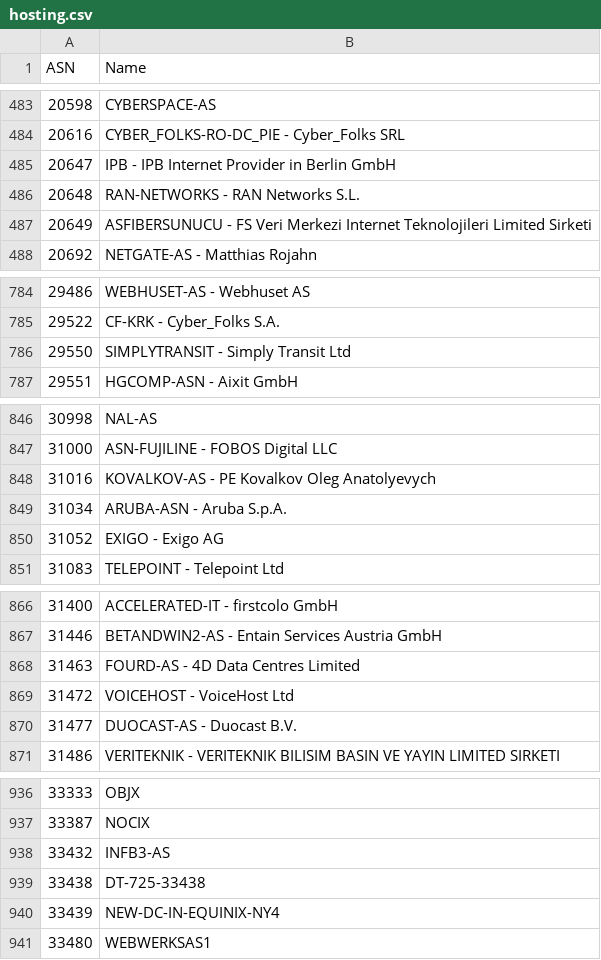
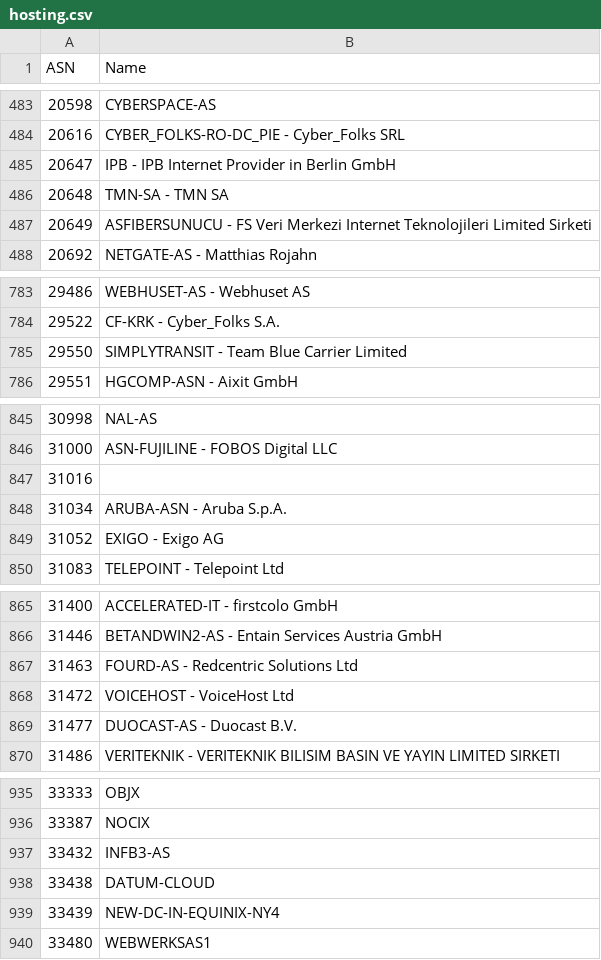
Before and after one commit to Munzy/blackbox, a CSV file: blocks/hosting/hosting.csv, drawn as a sheet; only a part is shown, gaps mark what is left out; the diff covers the shown part only.

```diff
--- a/blocks/hosting/hosting.csv
+++ b/blocks/hosting/hosting.csv
@@ -485,3 +485,3 @@ ASN,Name
 20647,"IPB - IPB Internet Provider in Berlin GmbH"
-20648,"RAN-NETWORKS - RAN Networks S.L."
+20648,"TMN-SA - TMN SA"
 20649,"ASFIBERSUNUCU - FS Veri Merkezi Internet Teknolojileri Limited Sirketi"
@@ -785,3 +784,3 @@ ASN,Name
 29522,"CF-KRK - Cyber_Folks S.A."
-29550,"SIMPLYTRANSIT - Simply Transit Ltd"
+29550,"SIMPLYTRANSIT - Team Blue Carrier Limited"
 29551,"HGCOMP-ASN - Aixit GmbH"
@@ -847,3 +846,3 @@ ASN,Name
 31000,"ASN-FUJILINE - FOBOS Digital LLC"
-31016,"KOVALKOV-AS - PE Kovalkov Oleg Anatolyevych"
+31016,
 31034,"ARUBA-ASN - Aruba S.p.A."
@@ -867,3 +866,3 @@ ASN,Name
 31446,"BETANDWIN2-AS - Entain Services Austria GmbH"
-31463,"FOURD-AS - 4D Data Centres Limited"
+31463,"FOURD-AS - Redcentric Solutions Ltd"
 31472,"VOICEHOST - VoiceHost Ltd"
@@ -938,3 +937,3 @@ ASN,Name
 33432,INFB3-AS
-33438,DT-725-33438
+33438,DATUM-CLOUD
 33439,NEW-DC-IN-EQUINIX-NY4
```
Also changed, not shown: 1 removed row and 58 edited cells elsewhere in this file.
